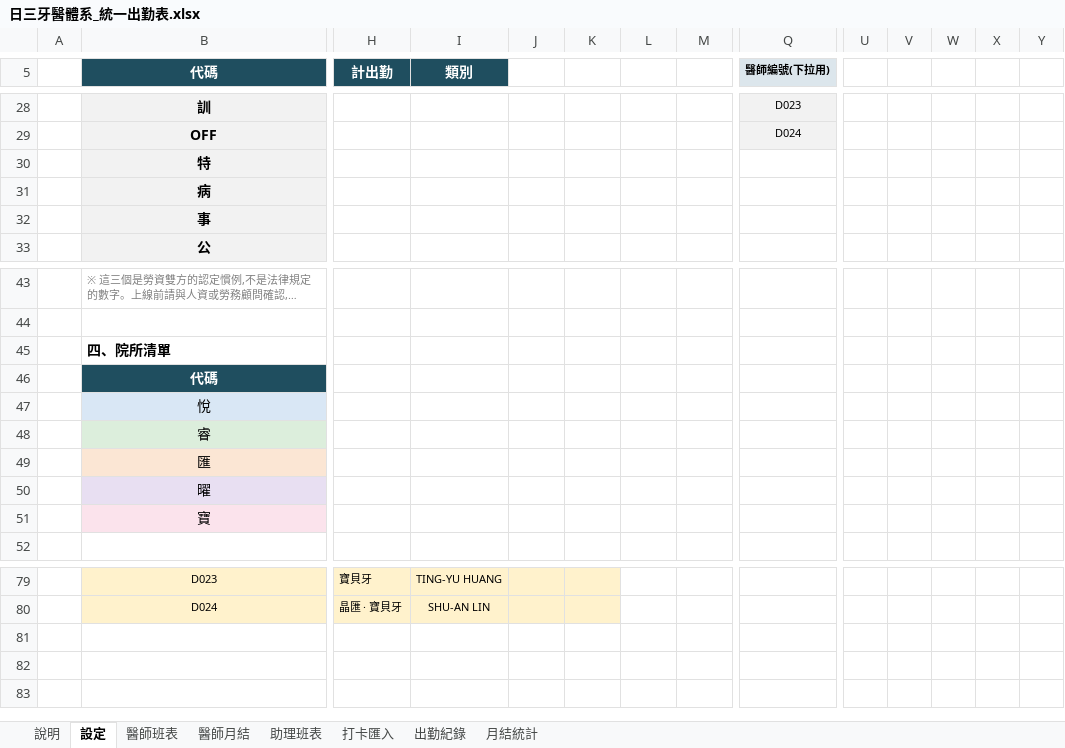
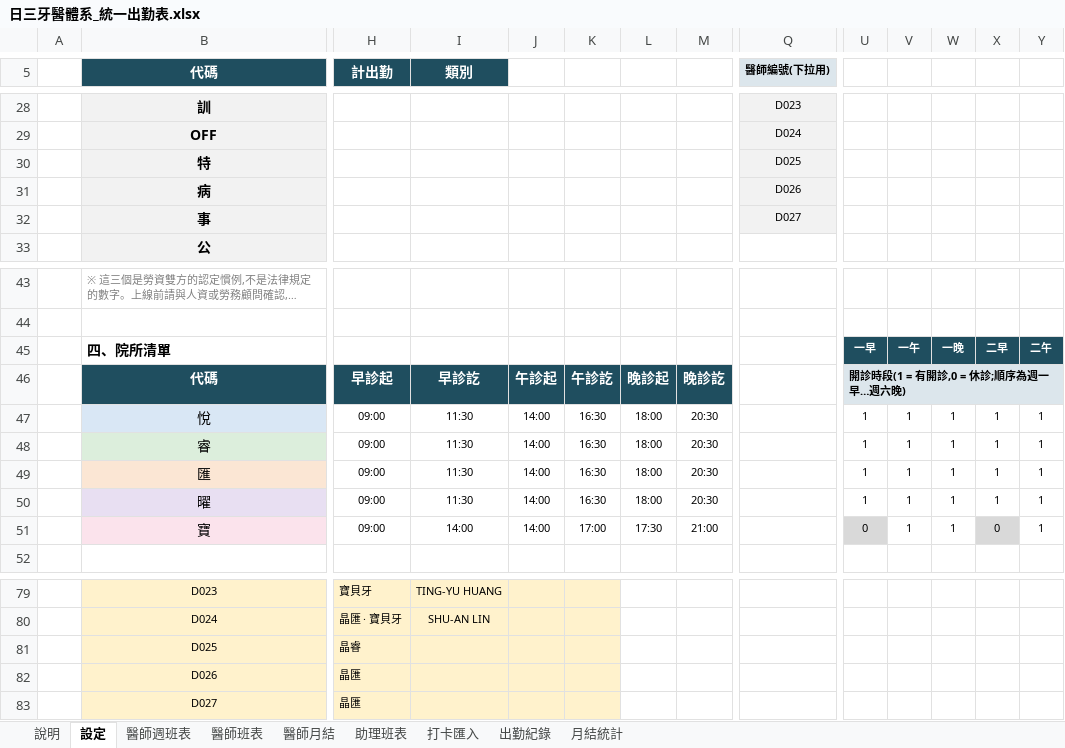
Before and after one commit to michaellin125632177-del/-, an Excel workbook: out/日三牙醫體系_統一出勤表.xlsx, sheet 設定, drawn as a sheet; only a part is shown, gaps mark what is left out; long unchanged cells end in …; values as stored, in another font and other column widths than the file's, no borders; removed rows and columns are numbered as before the commit, all else as after; rows hold the shown columns only; the diff names each change by its address in the sheet, - before the commit and + after, or states it on an @@ line.

```diff
--- a/out/日三牙醫體系_統一出勤表.xlsx (sheet 設定)
+++ b/out/日三牙醫體系_統一出勤表.xlsx (sheet 設定)
+sheet tab: 醫師週班表
-Q30 (醫師編號(下拉用)): (empty)
+Q30 (醫師編號(下拉用)): D025
-Q30:Q32 fill: none
+Q30:Q32 fill: #F2F2F2
-Q31 (醫師編號(下拉用)): (empty)
+Q31 (醫師編號(下拉用)): D026
-Q32 (醫師編號(下拉用)): (empty)
+Q32 (醫師編號(下拉用)): D027
-row 45:  | 四、院所清單
-row 46:  | 代碼
-row 47:  | 悅
-row 48:  | 睿
-row 49:  | 匯
-row 50:  | 曜
-row 51:  | 寶
+row 45:  | 四、院所清單 |  |  |  |  |  |  |  | 一早 | 一午 | 一晚 | 二早 | 二午
+row 46:  | 代碼 | 早診起 | 早診訖 | 午診起 | 午診訖 | 晚診起 | 晚診訖 |  | 開診時段(1 = 有開診,0 = 休診;順序為週一早…週六晚)
+row 47:  | 悅 | 09:00 | 11:30 | 14:00 | 16:30 | 18:00 | 20:30 |  | 1 | 1 | 1 | 1 | 1
+row 48:  | 睿 | 09:00 | 11:30 | 14:00 | 16:30 | 18:00 | 20:30 |  | 1 | 1 | 1 | 1 | 1
+row 49:  | 匯 | 09:00 | 11:30 | 14:00 | 16:30 | 18:00 | 20:30 |  | 1 | 1 | 1 | 1 | 1
+row 50:  | 曜 | 09:00 | 11:30 | 14:00 | 16:30 | 18:00 | 20:30 |  | 1 | 1 | 1 | 1 | 1
+row 51:  | 寶 | 09:00 | 14:00 | 14:00 | 17:00 | 17:30 | 21:00 |  | 0 | 1 | 1 | 0 | 1
+row 81:  | D025 | 晶睿
+row 82:  | D026 | 晶匯
+row 83:  | D027 | 晶匯
```
Also changed, not shown: sheet 醫師班表, sheet 說明, 5 other files.
